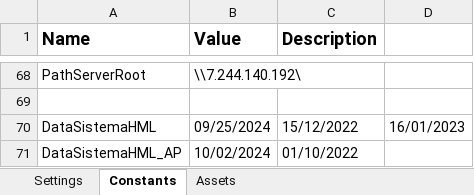
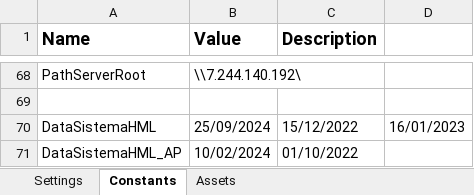
Before and after one commit to earq-consultoria/RPA_DHL_Oracle, an Excel workbook: Data/Config.xlsx, sheet Constants, drawn as a sheet; only a part is shown, gaps mark what is left out; values as stored, in another font and other column widths than the file's, no borders; the diff names each change by its address in the sheet, - before the commit and + after, or states it on an @@ line.

```diff
--- a/Data/Config.xlsx (sheet Constants)
+++ b/Data/Config.xlsx (sheet Constants)
-B70 (Value): 09/25/2024
+B70 (Value): 25/09/2024
```
Also changed, not shown: Data/Parametrização RPA.xlsx, 3 other files.
